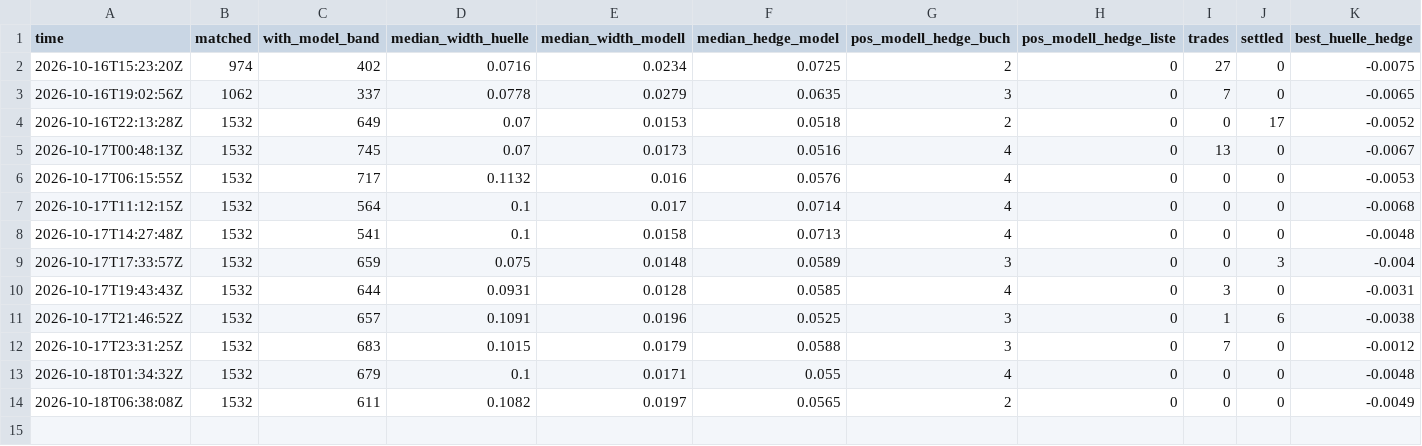
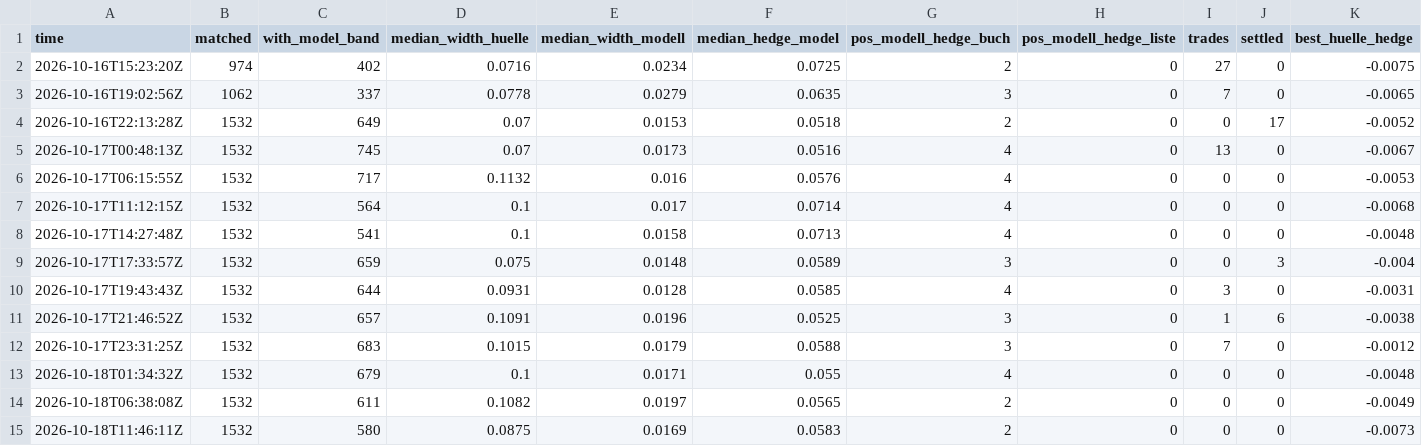
Before and after one commit to rouvenwieland/wahrscheinlichkeits-scanner-public, a CSV file: data/berichte/verlauf.csv, drawn as a sheet; only a part is shown; rows hold the shown columns only; the diff names each change by its address in the sheet, - before the commit and + after, or states it on an @@ line.

```diff
--- a/data/berichte/verlauf.csv
+++ b/data/berichte/verlauf.csv
+row 15: 2026-10-18T11:46:11Z | 1532 | 580 | 0.0875 | 0.0169 | 0.0583 | 2 | 0 | 0 | 0 | -0.0073
```
Also changed, not shown: 3 other files.
